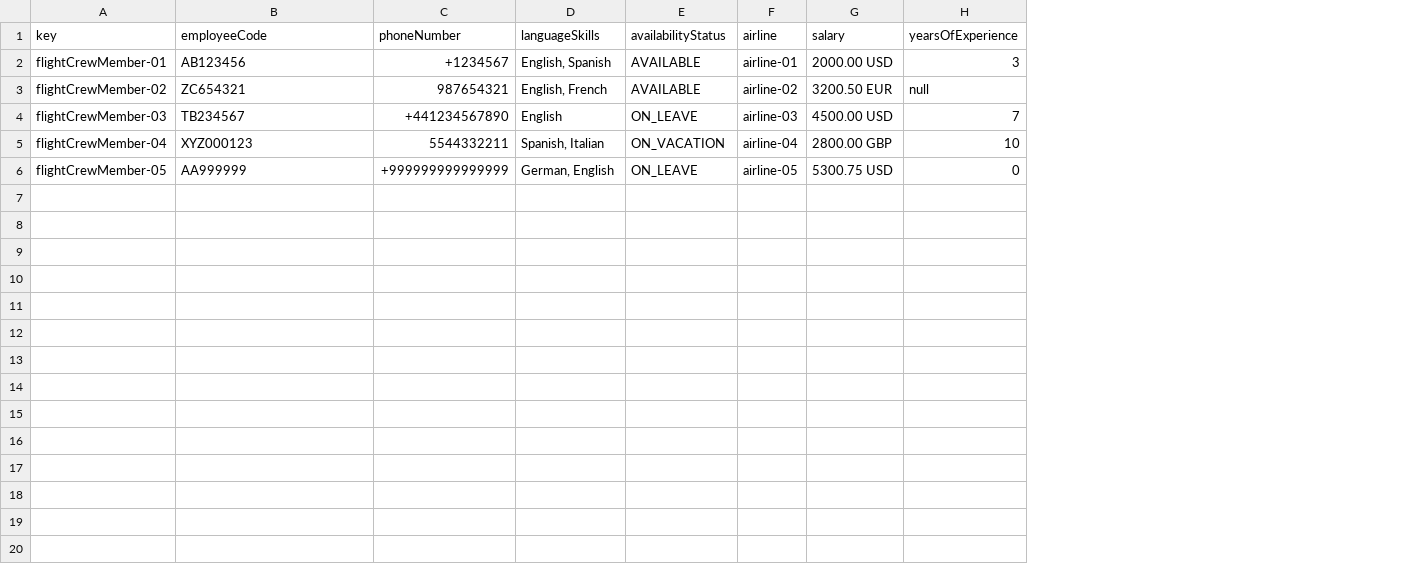
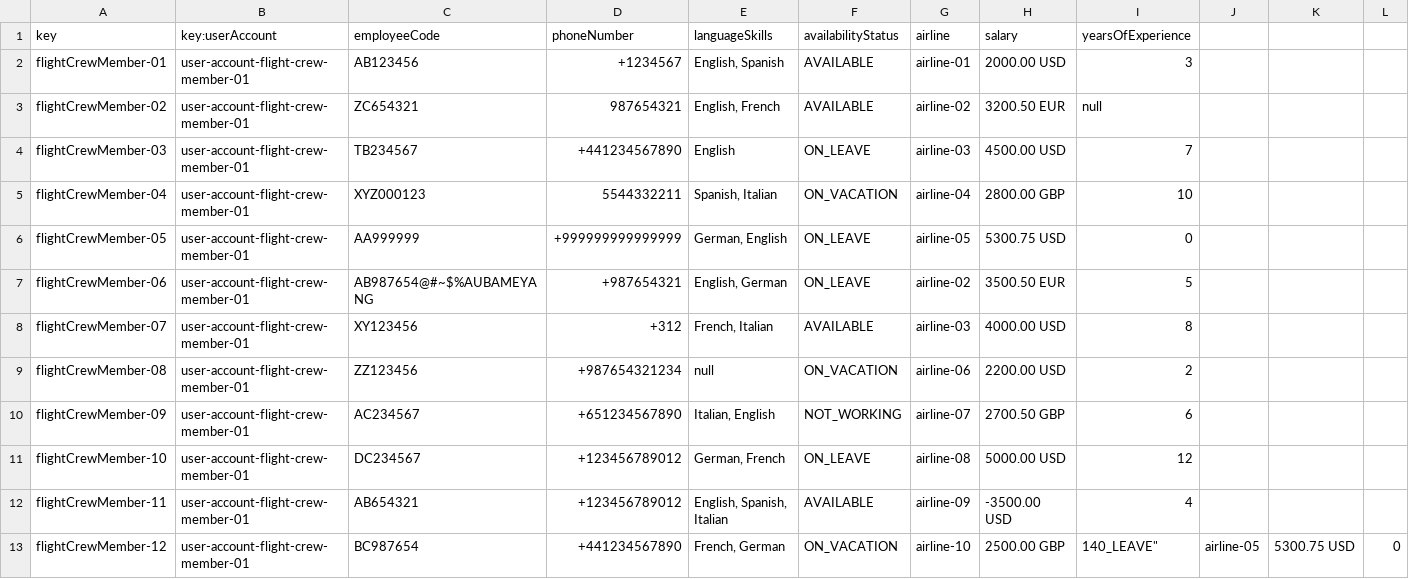
Before and after one commit to DP2-C1-049/D04, a CSV file: src/main/resources/WEB-INF/data/sample/flightcrewmembers.csv, drawn as a sheet; the diff names each change by its address in the sheet, - before the commit and + after, or states it on an @@ line.

Commit message:
Task-006-Student-3 data updated with wrong attributes

```diff
--- a/src/main/resources/WEB-INF/data/sample/flightcrewmembers.csv
+++ b/src/main/resources/WEB-INF/data/sample/flightcrewmembers.csv
+column B (key:userAccount), rows 2-6: all user-account-flight-crew-member-01
+column J, empty
+column K, empty
+column L, empty
+row 7: flightCrewMember-06 | user-account-flight-crew-member-01 | AB987654@#~$%AUBAMEYANG | +987654321 | English, German | ON_LEAVE | airline-02 | 3500.50 EUR | 5
+row 8: flightCrewMember-07 | user-account-flight-crew-member-01 | XY123456 | +312 | French, Italian | AVAILABLE | airline-03 | 4000.00 USD | 8
+row 9: flightCrewMember-08 | user-account-flight-crew-member-01 | ZZ123456 | +987654321234 | null | ON_VACATION | airline-06 | 2200.00 USD | 2
+row 10: flightCrewMember-09 | user-account-flight-crew-member-01 | AC234567 | +651234567890 | Italian, English | NOT_WORKING | airline-07 | 2700.50 GBP | 6
+row 11: flightCrewMember-10 | user-account-flight-crew-member-01 | DC234567 | +123456789012 | German, French | ON_LEAVE | airline-08 | 5000.00 USD | 12
+row 12: flightCrewMember-11 | user-account-flight-crew-member-01 | AB654321 | +123456789012 | English, Spanish, Italian | AVAILABLE | airline-09 | -3500.00 USD | 4
+row 13: flightCrewMember-12 | user-account-flight-crew-member-01 | BC987654 | +441234567890 | French, German | ON_VACATION | airline-10 | 2500.00 GBP | 140_LEAVE" | airline-05 | 5300.75 USD | 0
```
Also changed, not shown: src/main/resources/WEB-INF/data/sample/airline.csv, src/main/resources/WEB-INF/data/sample/user-account.csv.
